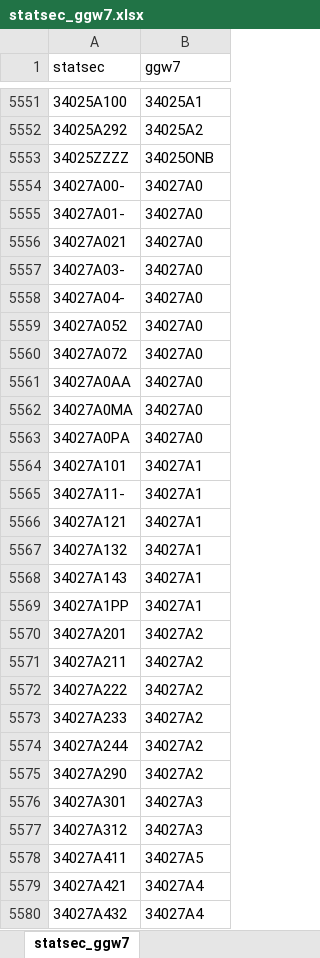
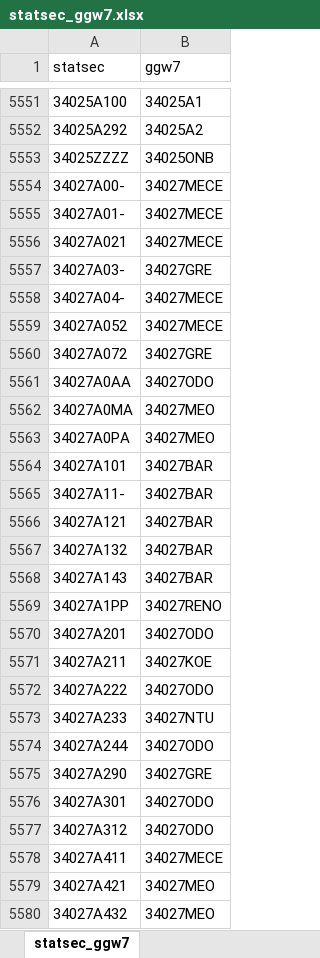
Before and after one commit to provinciesincijfers/gebiedsniveaus, an Excel workbook: data_voor_swing/aggregatietabellen/statsec_ggw7.xlsx, sheet statsec_ggw7, drawn as a sheet; only a part is shown, gaps mark what is left out; values as stored, in another font and other column widths than the file's, no borders; the diff covers the shown part only; the diff names each change by its address in the sheet, - before the commit and + after, or states it on an @@ line.

```diff
--- a/data_voor_swing/aggregatietabellen/statsec_ggw7.xlsx (sheet statsec_ggw7)
+++ b/data_voor_swing/aggregatietabellen/statsec_ggw7.xlsx (sheet statsec_ggw7)
-B5554:B5556 (ggw7): 34027A0
+B5554:B5556 (ggw7): 34027MECE
-B5557 (ggw7): 34027A0
+B5557 (ggw7): 34027GRE
-B5558:B5559 (ggw7): 34027A0
+B5558:B5559 (ggw7): 34027MECE
-B5560 (ggw7): 34027A0
+B5560 (ggw7): 34027GRE
-B5561 (ggw7): 34027A0
+B5561 (ggw7): 34027ODO
-B5562:B5563 (ggw7): 34027A0
+B5562:B5563 (ggw7): 34027MEO
-B5564:B5568 (ggw7): 34027A1
+B5564:B5568 (ggw7): 34027BAR
-B5569 (ggw7): 34027A1
+B5569 (ggw7): 34027RENO
-B5570 (ggw7): 34027A2
+B5570 (ggw7): 34027ODO
-B5571 (ggw7): 34027A2
+B5571 (ggw7): 34027KOE
-B5572 (ggw7): 34027A2
+B5572 (ggw7): 34027ODO
-B5573 (ggw7): 34027A2
+B5573 (ggw7): 34027NTU
-B5574 (ggw7): 34027A2
+B5574 (ggw7): 34027ODO
-B5575 (ggw7): 34027A2
+B5575 (ggw7): 34027GRE
-B5576:B5577 (ggw7): 34027A3
+B5576:B5577 (ggw7): 34027ODO
-B5578 (ggw7): 34027A5
+B5578 (ggw7): 34027MECE
-B5579:B5580 (ggw7): 34027A4
+B5579:B5580 (ggw7): 34027MEO
```
Also changed, not shown: 405 edited cells elsewhere in this sheet, data_voor_swing/gebiedsdefinities/ggw7.xlsx, data_voor_swing/uploadfiles/gebiedsnaam_code.xlsx, 13 other files.
